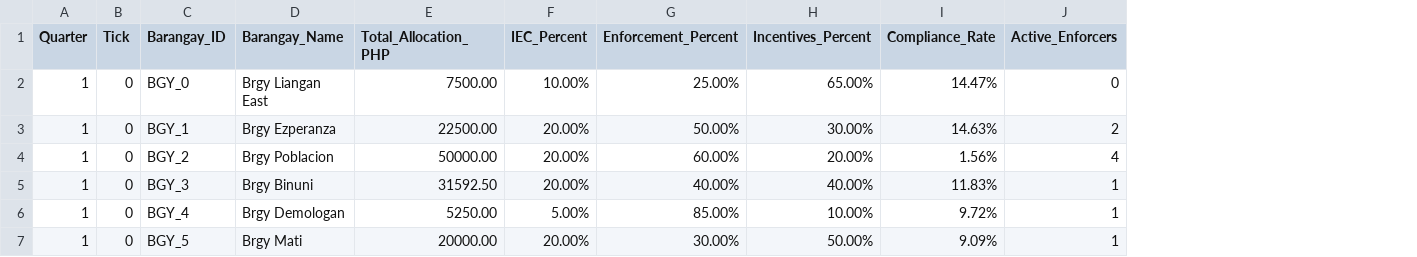
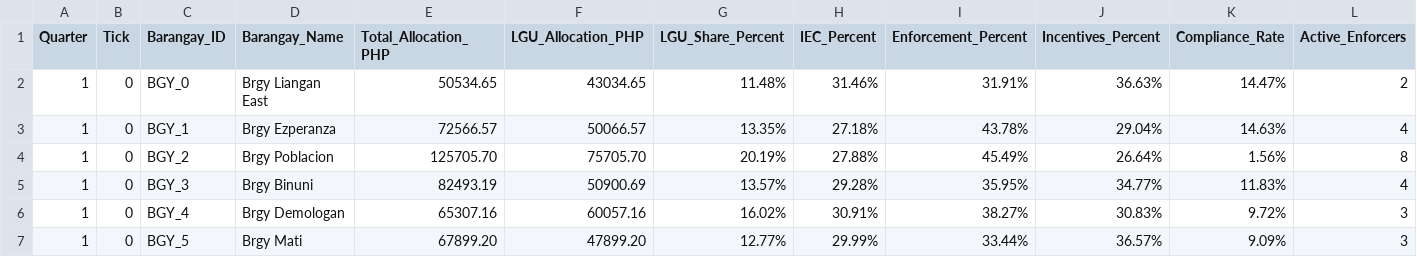
Before and after one commit to KINGSTING/THESIS_ABMxDRL, a CSV file: results/bacolod_report_ppo.csv, drawn as a sheet; only a part is shown; addresses are those after the commit; the diff covers the shown part only; the diff names each change by its address in the sheet, - before the commit and + after, or states it on an @@ line.

Commit message:
refactor: Overhaul Enforcement Logic, Rewards, and Reporting for Reality-Based Simulation
1. Enforcement Agents (Fixing the Swarm Bug):
   - agents/bacolod_model.py: Changed enforcement agent spawning to random x, y coordinates to prevent stacking at 0,0.
   - agents/enforcement_agent.py: Limited agent vision to radius 10 (was global). Agents now patrol randomly until a target is spotted nearby, ensuring proper map coverage.

2. Household Behavior (The Synergy Update):
   - agents/household_agent.py: Removed the artificial 40 percent Budget Threshold for attitude boosts.
   - agents/household_agent.py: Implemented Synergy Multiplier. High Enforcement Intensity now amplifies IEC impact by up to 3x (The Hammer and Megaphone logic).
   - agents/household_agent.py: Added Authority Signal to Social Norms. High enforcement visibility now directly increases perceived social pressure.

3. AI Reward Structure (Removing Bribes):
   - bacolod_gym.py: Removed the 200 point allocator bribe.
   - bacolod_gym.py: Calibrated reward to focus on Compliance * 500.0, with a small allocation nudge (10.0) only active when compliance is near zero.

4. Reporting and Monitoring:
   - bacolod_model.py: Overhauled CSV logging to include detailed metrics:
     * LGU_Share_Percent (AI Focus)
     * LGU_Allocation_PHP (Raw Amount)
     * Intensity Scores (IEC/Enf)
     * Psychological Averages (Attitude, Norms, PBC)
     * Political Capital
   - bacolod_model.py: Added Political Capital to DataCollector for visualization.

```diff
--- a/results/bacolod_report_ppo.csv
+++ b/results/bacolod_report_ppo.csv
+column F (LGU_Allocation_PHP), rows 2-7: 43034.65 | 50066.57 | 75705.70 | 50900.69 | 60057.16 | 47899.20
+column G (LGU_Share_Percent), rows 2-7: 11.48% | 13.35% | 20.19% | 13.57% | 16.02% | 12.77%
-E2 (Total_Allocation_PHP): 7500.00
+E2 (Total_Allocation_PHP): 50534.65
-H2 (IEC_Percent): 10.00%
+H2 (IEC_Percent): 31.46%
-I2 (Enforcement_Percent): 25.00%
+I2 (Enforcement_Percent): 31.91%
-J2 (Incentives_Percent): 65.00%
+J2 (Incentives_Percent): 36.63%
-L2 (Active_Enforcers): 0
+L2 (Active_Enforcers): 2
-E3 (Total_Allocation_PHP): 22500.00
+E3 (Total_Allocation_PHP): 72566.57
-H3 (IEC_Percent): 20.00%
+H3 (IEC_Percent): 27.18%
-I3 (Enforcement_Percent): 50.00%
+I3 (Enforcement_Percent): 43.78%
-J3 (Incentives_Percent): 30.00%
+J3 (Incentives_Percent): 29.04%
-L3 (Active_Enforcers): 2
+L3 (Active_Enforcers): 4
-E4 (Total_Allocation_PHP): 50000.00
+E4 (Total_Allocation_PHP): 125705.70
-H4 (IEC_Percent): 20.00%
+H4 (IEC_Percent): 27.88%
-I4 (Enforcement_Percent): 60.00%
+I4 (Enforcement_Percent): 45.49%
-J4 (Incentives_Percent): 20.00%
+J4 (Incentives_Percent): 26.64%
-L4 (Active_Enforcers): 4
+L4 (Active_Enforcers): 8
-E5 (Total_Allocation_PHP): 31592.50
+E5 (Total_Allocation_PHP): 82493.19
-H5 (IEC_Percent): 20.00%
+H5 (IEC_Percent): 29.28%
-I5 (Enforcement_Percent): 40.00%
+I5 (Enforcement_Percent): 35.95%
-J5 (Incentives_Percent): 40.00%
+J5 (Incentives_Percent): 34.77%
-L5 (Active_Enforcers): 1
+L5 (Active_Enforcers): 4
-E6 (Total_Allocation_PHP): 5250.00
+E6 (Total_Allocation_PHP): 65307.16
-H6 (IEC_Percent): 5.00%
+H6 (IEC_Percent): 30.91%
-I6 (Enforcement_Percent): 85.00%
+I6 (Enforcement_Percent): 38.27%
-J6 (Incentives_Percent): 10.00%
+J6 (Incentives_Percent): 30.83%
-L6:L7 (Active_Enforcers): 1
+L6:L7 (Active_Enforcers): 3
-E7 (Total_Allocation_PHP): 20000.00
+E7 (Total_Allocation_PHP): 67899.20
-H7 (IEC_Percent): 20.00%
+H7 (IEC_Percent): 29.99%
-I7 (Enforcement_Percent): 30.00%
+I7 (Enforcement_Percent): 33.44%
-J7 (Incentives_Percent): 50.00%
+J7 (Incentives_Percent): 36.57%
```
Also changed, not shown: 131 edited cells elsewhere in this file, results/bacolod_report_ai.csv, results/bacolod_report_pure_enforcement.csv, 18 other files.
